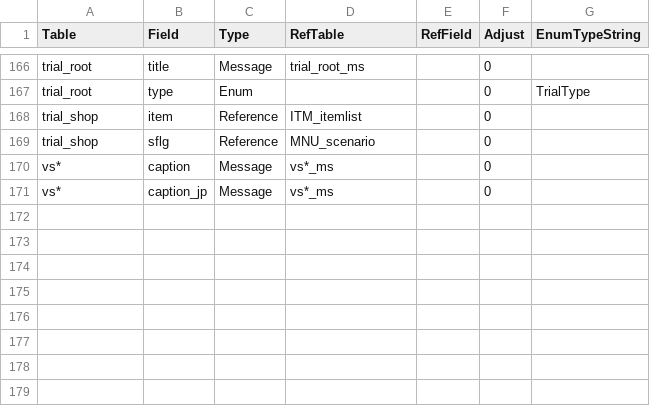
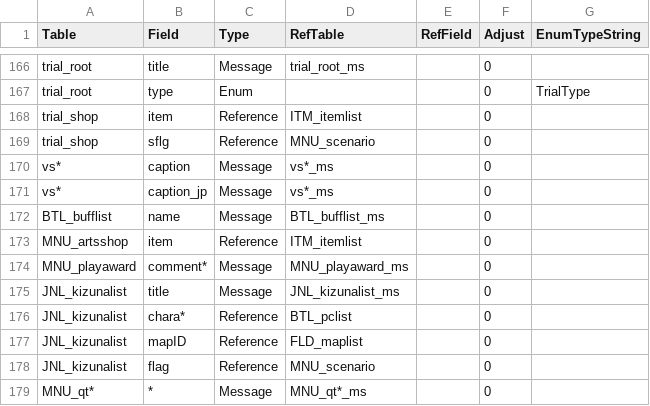
Before and after one commit to Thealexbarney/XbTool, a CSV file: XbTool/XbTool/Data/xb1de_fieldInfo.csv, drawn as a sheet; only a part is shown, gaps mark what is left out.

Commit message:
Allow adding new fields to bdat string tables

```diff
--- a/XbTool/XbTool/Data/xb1de_fieldInfo.csv
+++ b/XbTool/XbTool/Data/xb1de_fieldInfo.csv
@@ -171 +171,9 @@ vs*,caption,Message,vs*_ms,,0,
 vs*,caption_jp,Message,vs*_ms,,0,
+BTL_bufflist,name,Message,BTL_bufflist_ms,,0,
+MNU_artsshop,item,Reference,ITM_itemlist,,0,
+MNU_playaward,comment*,Message,MNU_playaward_ms,,0,
+JNL_kizunalist,title,Message,JNL_kizunalist_ms,,0,
+JNL_kizunalist,chara*,Reference,BTL_pclist,,0,
+JNL_kizunalist,mapID,Reference,FLD_maplist,,0,
+JNL_kizunalist,flag,Reference,MNU_scenario,,0,
+MNU_qt*,*,Message,MNU_qt*_ms,,0,
```
Also changed, not shown: 11 other files.
